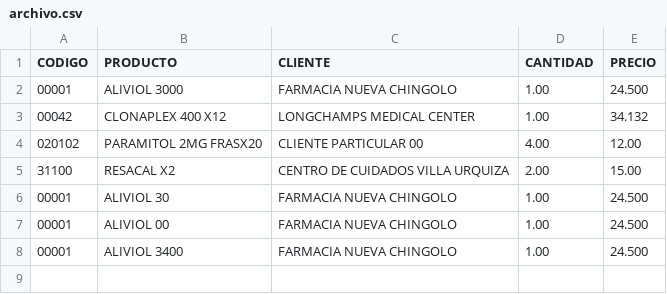
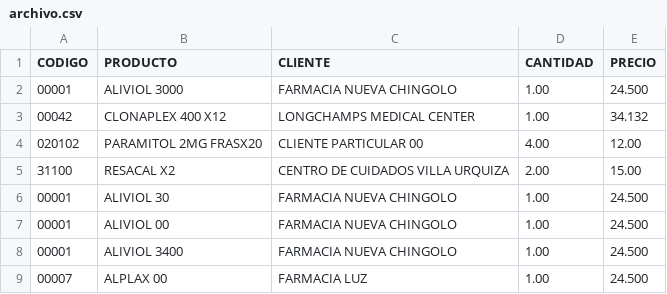
Before and after one commit to blankis27/ParcialParadigmasyEstructuradedatos, a CSV file: archivo.csv, drawn as a sheet; the diff names each change by its address in the sheet, - before the commit and + after, or states it on an @@ line.

Commit message:
agregue una linea en el csv

```diff
--- a/archivo.csv
+++ b/archivo.csv
+row 9: 00007 | ALPLAX 00 | FARMACIA LUZ | 1.00 | 24.500
```
